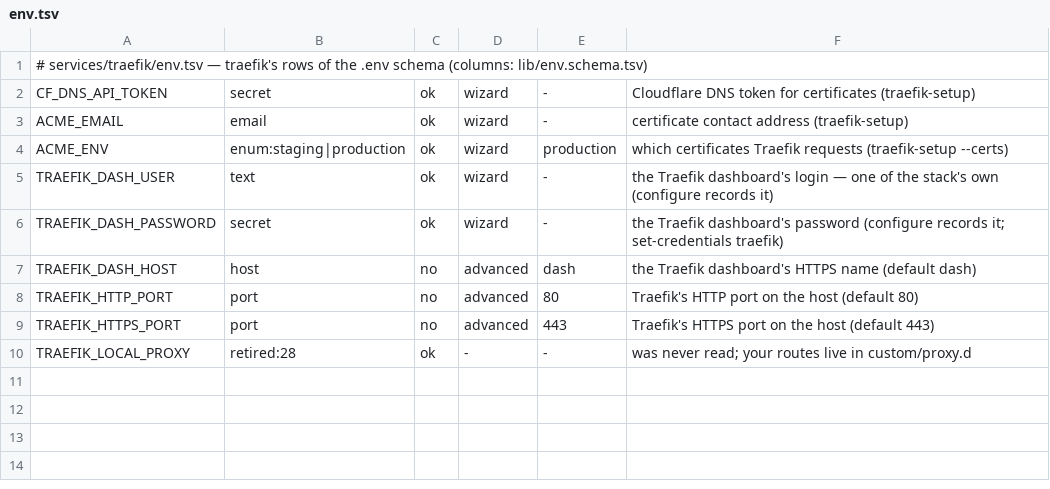
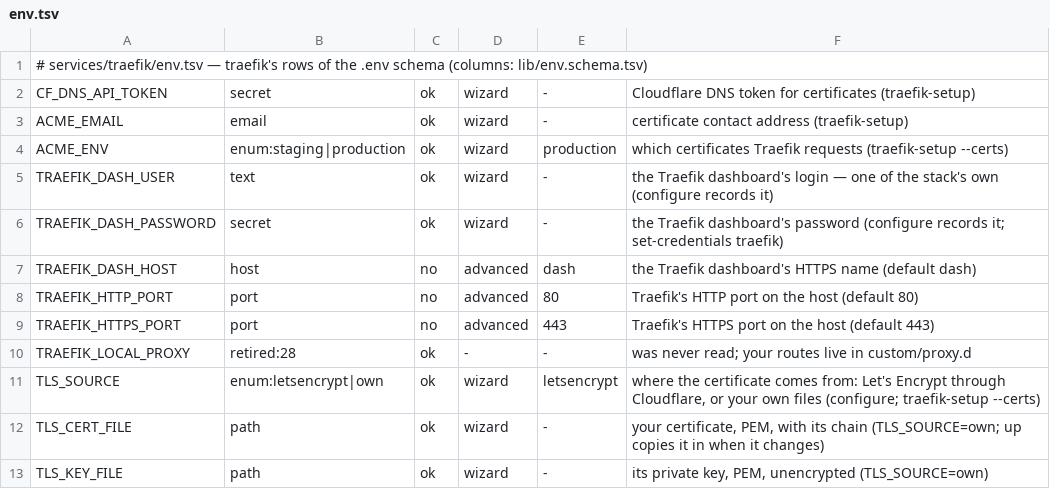
Before and after one commit to Alethio36/mediastack, a TSV file: services/traefik/env.tsv, drawn as a sheet; the diff names each change by its address in the sheet, - before the commit and + after, or states it on an @@ line.

Commit message:
feat(certs): a certificate of your own — checked, copied in by up, renewed by replacing it
The certificate question has three answers: Let's Encrypt through
Cloudflare, your own files, or staging (TLS_SOURCE, TLS_CERT_FILE,
TLS_KEY_FILE; schema 40). Your pair is checked when configure records it
and on every up: readable PEM, an unencrypted key that fits, covering the
domain and its wildcard, more than 7 days left, and chaining to a public
CA — Kavita and Jellyfin check the portal's certificate inside their own
containers, so a private CA would break their sign-in quietly; with that
rule an own certificate is trusted like a production one. up copies a
changed pair into Traefik's folder (mode 600, read-only to Traefik);
renewal is replacing the files and running up. doctor warns 30 days ahead
and fails a pair that cannot serve. Traefik's Let's Encrypt config is
byte-identical. Also: the chain's closing notification names the verb that
ran it, and enabling a service no longer prints the arrs' kept TRaSH profiles.

```diff
--- a/services/traefik/env.tsv
+++ b/services/traefik/env.tsv
+row 11: TLS_SOURCE | enum:letsencrypt|own | ok | wizard | letsencrypt | where the certificate comes from: Let's Encrypt through Cloudflare, or your own files (configure; traefik-setup --certs)
+row 12: TLS_CERT_FILE | path | ok | wizard | - | your certificate, PEM, with its chain (TLS_SOURCE=own; up copies it in when it changes)
+row 13: TLS_KEY_FILE | path | ok | wizard | - | its private key, PEM, unencrypted (TLS_SOURCE=own)
```
Also changed, not shown: 22 other files.
